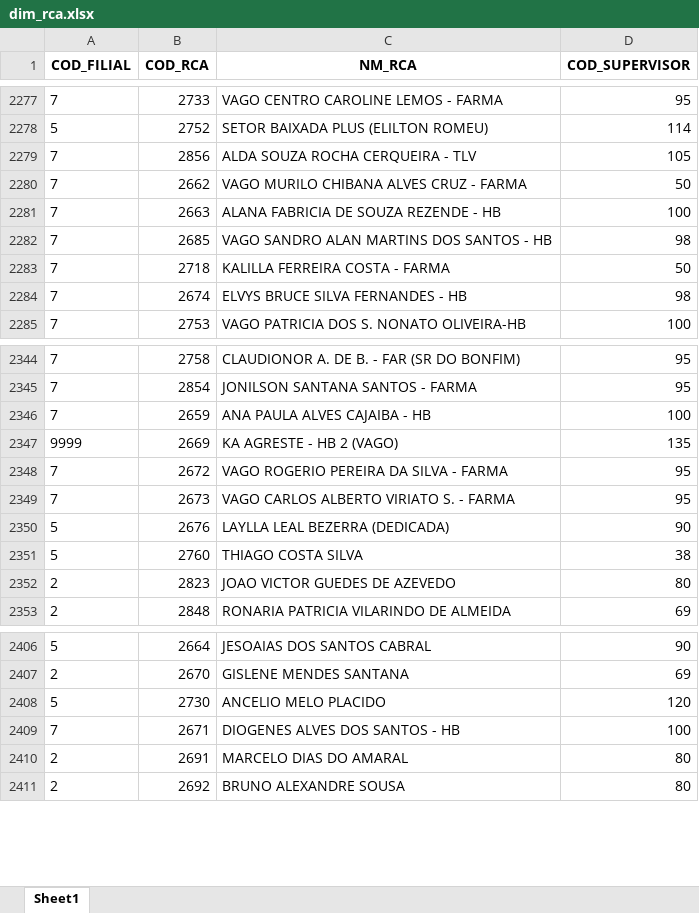
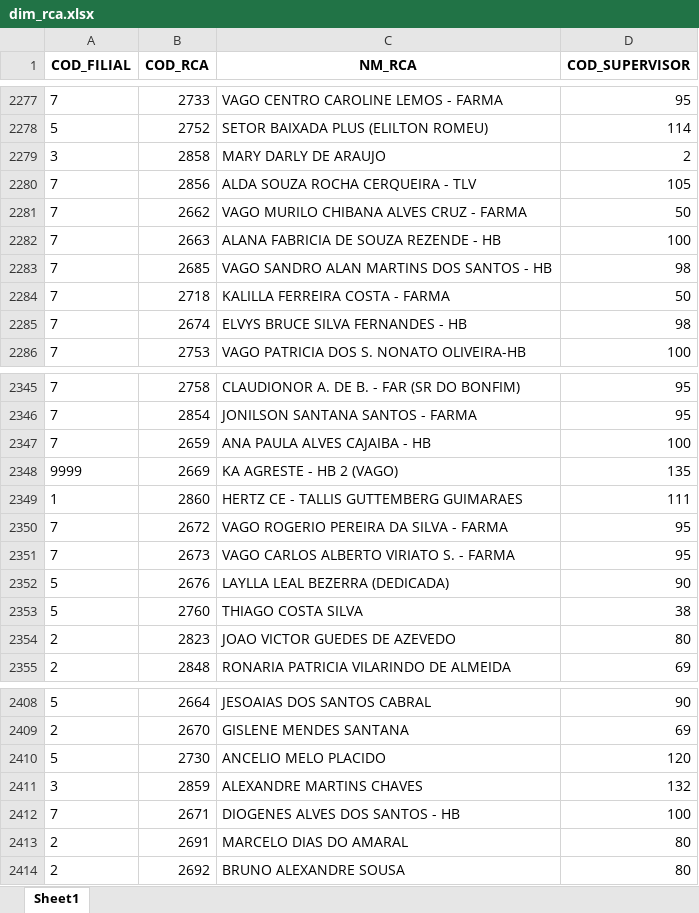
Before and after one commit to RoqueChristian/convencao, an Excel workbook: data/dim_rca.xlsx, sheet Sheet1, drawn as a sheet; only a part is shown, gaps mark what is left out; values as stored, in another font and other column widths than the file's, no borders; the diff names each change by its address in the sheet, - before the commit and + after, or states it on an @@ line.

Commit message:
chore(data): batch update intraday dim_rca - 08:02:31

```diff
--- a/data/dim_rca.xlsx (sheet Sheet1)
+++ b/data/dim_rca.xlsx (sheet Sheet1)
+row 2279: 3 | 2858 | MARY DARLY DE ARAUJO | 2
+row 2349: 1 | 2860 | HERTZ CE - TALLIS GUTTEMBERG GUIMARAES | 111
+row 2411: 3 | 2859 | ALEXANDRE MARTINS CHAVES | 132
```
